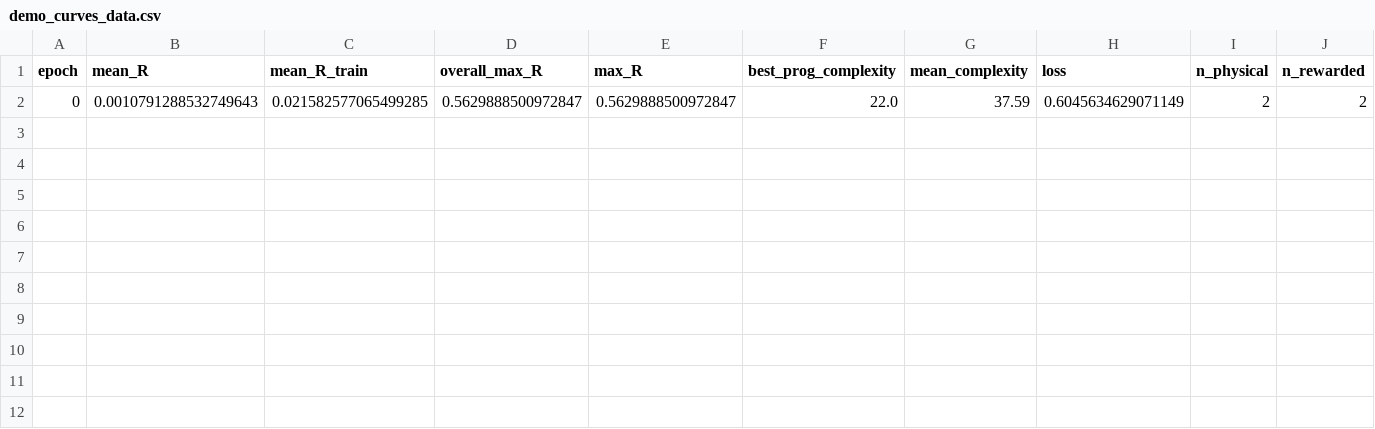
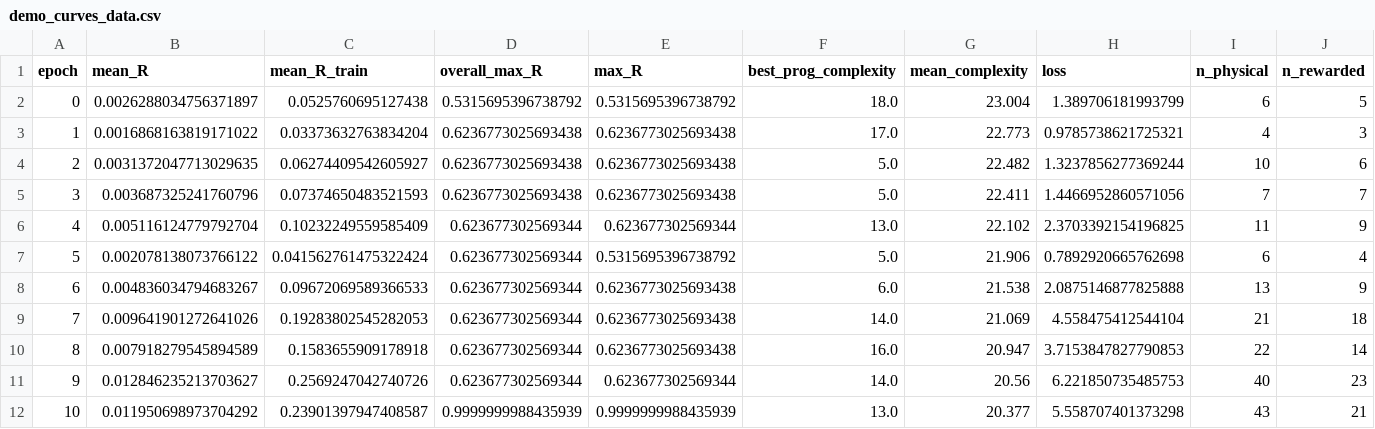
Before and after one commit to WassimTenachi/PhySO, a CSV file: Experiments-Wassim/demo_curves_data.csv, drawn as a sheet; only a part is shown; removed rows and columns are numbered as before the commit, all else as after; rows hold the shown columns only; the diff names each change by its address in the sheet, - before the commit and + after, or states it on an @@ line.

```diff
--- a/Experiments-Wassim/demo_curves_data.csv
+++ b/Experiments-Wassim/demo_curves_data.csv
-row 2: 0 | 0.0010791288532749643 | 0.021582577065499285 | 0.5629888500972847 | 0.5629888500972847 | 22.0 | 37.59 | 0.6045634629071149 | 2 | 2
+row 2: 0 | 0.0026288034756371897 | 0.0525760695127438 | 0.5315695396738792 | 0.5315695396738792 | 18.0 | 23.004 | 1.389706181993799 | 6 | 5
+row 3: 1 | 0.0016868163819171022 | 0.03373632763834204 | 0.6236773025693438 | 0.6236773025693438 | 17.0 | 22.773 | 0.9785738621725321 | 4 | 3
+row 4: 2 | 0.0031372047713029635 | 0.06274409542605927 | 0.6236773025693438 | 0.6236773025693438 | 5.0 | 22.482 | 1.3237856277369244 | 10 | 6
+row 5: 3 | 0.003687325241760796 | 0.07374650483521593 | 0.6236773025693438 | 0.6236773025693438 | 5.0 | 22.411 | 1.4466952860571056 | 7 | 7
+row 6: 4 | 0.005116124779792704 | 0.10232249559585409 | 0.623677302569344 | 0.623677302569344 | 13.0 | 22.102 | 2.3703392154196825 | 11 | 9
+row 7: 5 | 0.002078138073766122 | 0.041562761475322424 | 0.623677302569344 | 0.5315695396738792 | 5.0 | 21.906 | 0.7892920665762698 | 6 | 4
+row 8: 6 | 0.004836034794683267 | 0.09672069589366533 | 0.623677302569344 | 0.6236773025693438 | 6.0 | 21.538 | 2.0875146877825888 | 13 | 9
+row 9: 7 | 0.009641901272641026 | 0.19283802545282053 | 0.623677302569344 | 0.6236773025693438 | 14.0 | 21.069 | 4.558475412544104 | 21 | 18
+row 10: 8 | 0.007918279545894589 | 0.1583655909178918 | 0.623677302569344 | 0.6236773025693438 | 16.0 | 20.947 | 3.7153847827790853 | 22 | 14
+row 11: 9 | 0.012846235213703627 | 0.2569247042740726 | 0.623677302569344 | 0.623677302569344 | 14.0 | 20.56 | 6.221850735485753 | 40 | 23
+row 12: 10 | 0.011950698973704292 | 0.23901397947408587 | 0.9999999988435939 | 0.9999999988435939 | 13.0 | 20.377 | 5.558707401373298 | 43 | 21
```
Also changed, not shown: 4 other files.
